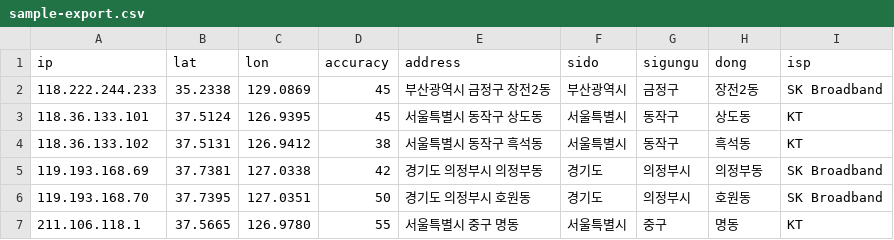
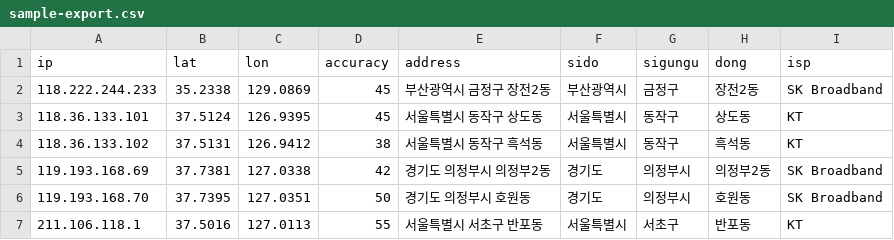
Before and after one commit to hanseongmin3373/yourlocation, a CSV file: geo-data/mylocation/sample-export.csv, drawn as a sheet.

```diff
--- a/geo-data/mylocation/sample-export.csv
+++ b/geo-data/mylocation/sample-export.csv
@@ -4,4 +4,4 @@ ip,lat,lon,accuracy,address,sido,sigungu,dong,isp
 118.36.133.102,37.5131,126.9412,38,서울특별시 동작구 흑석동,서울특별시,동작구,흑석동,KT
-119.193.168.69,37.7381,127.0338,42,경기도 의정부시 의정부동,경기도,의정부시,의정부동,SK Broadband
+119.193.168.69,37.7381,127.0338,42,경기도 의정부시 의정부2동,경기도,의정부시,의정부2동,SK Broadband
 119.193.168.70,37.7395,127.0351,50,경기도 의정부시 호원동,경기도,의정부시,호원동,SK Broadband
-211.106.118.1,37.5665,126.9780,55,서울특별시 중구 명동,서울특별시,중구,명동,KT
+211.106.118.1,37.5016,127.0113,55,서울특별시 서초구 반포동,서울특별시,서초구,반포동,KT
```
